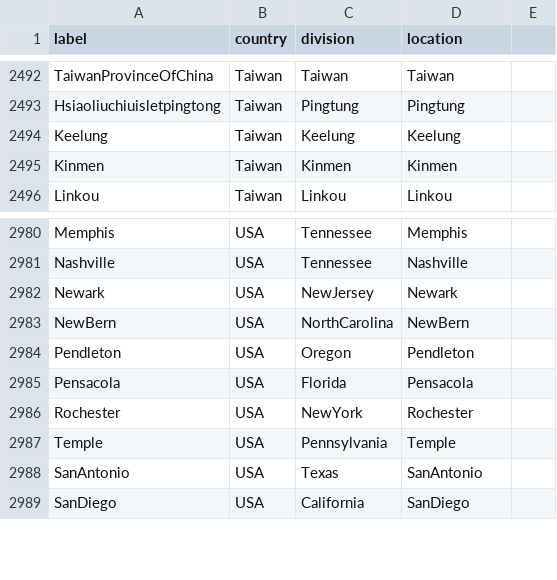
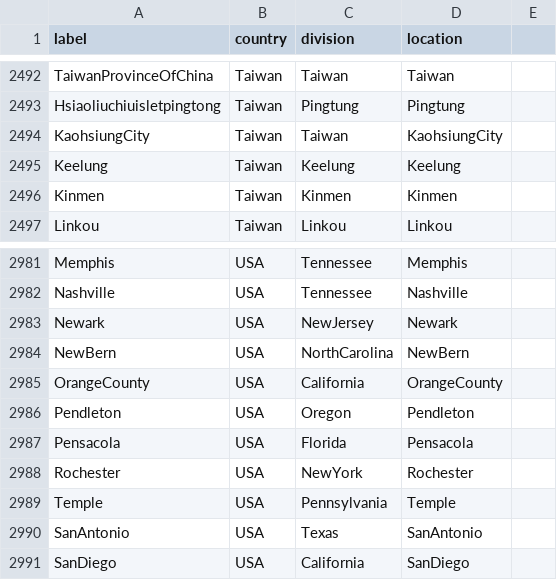
Before and after one commit to nextstrain/fauna, a TSV file: source-data/geo_synonyms.tsv, drawn as a sheet; only a part is shown, gaps mark what is left out.

Commit message:
Fixes for Taiwan and California nCoV

```diff
--- a/source-data/geo_synonyms.tsv
+++ b/source-data/geo_synonyms.tsv
@@ -2493,2 +2493,3 @@ TaiwanProvinceOfChina	Taiwan	Taiwan	Taiwan
 Hsiaoliuchiuisletpingtong	Taiwan	Pingtung	Pingtung
+KaohsiungCity	Taiwan	Taiwan	KaohsiungCity
 Keelung	Taiwan	Keelung	Keelung
@@ -2983,2 +2984,3 @@ Newark	USA	NewJersey	Newark
 NewBern	USA	NorthCarolina	NewBern
+OrangeCounty	USA	California	OrangeCounty
 Pendleton	USA	Oregon	Pendleton
```
Also changed, not shown: 1 other file.
